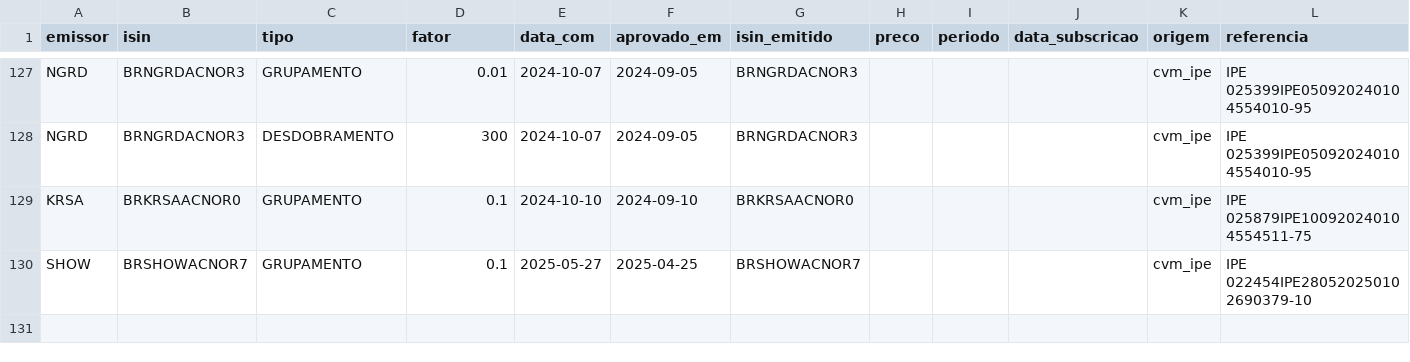
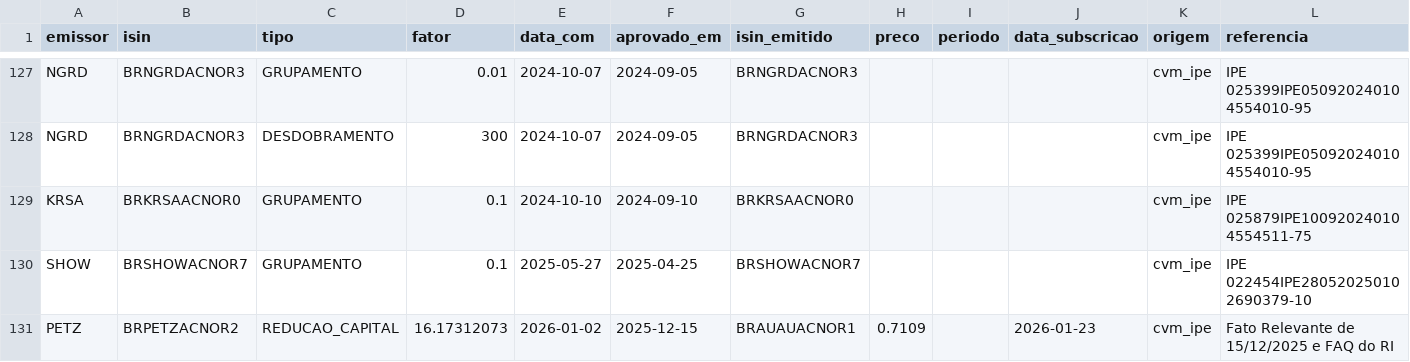
Before and after one commit to MarceloPCF/COIR, a CSV file: tools/referencias/eventos_cvm_ipe.csv, drawn as a sheet; only a part is shown, gaps mark what is left out; rows hold the shown columns only; the diff names each change by its address in the sheet, - before the commit and + after, or states it on an @@ line.

```diff
--- a/tools/referencias/eventos_cvm_ipe.csv
+++ b/tools/referencias/eventos_cvm_ipe.csv
+row 131: PETZ | BRPETZACNOR2 | REDUCAO_CAPITAL | 16.17312073 | 2026-01-02 | 2025-12-15 | BRAUAUACNOR1 | 0.7109 |  | 2026-01-23 | cvm_ipe | Fato Relevante de 15/12/2025 e FAQ do RI
```
Also changed, not shown: data/emissores_b3.csv, data/eventos_b3.csv, 53 other files.
